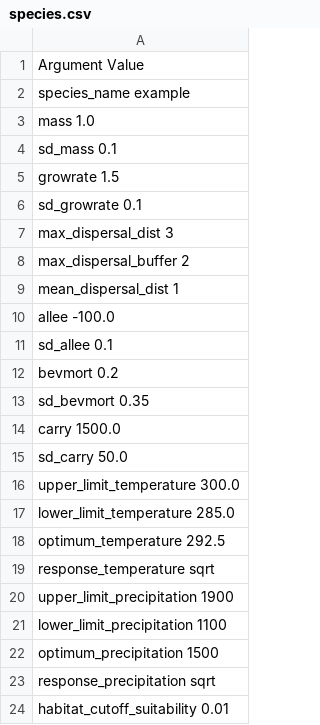
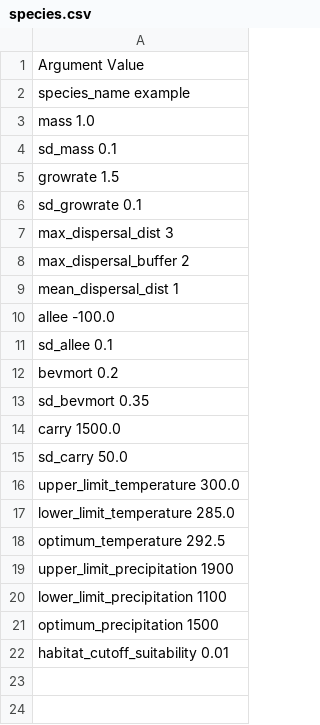
Before and after one commit to janablechschmidt/MetaRange.jl, a CSV file: examples/static/species/species.csv, drawn as a sheet.

Commit message:
remove response option from species

```diff
--- a/examples/static/species/species.csv
+++ b/examples/static/species/species.csv
@@ -18,3 +18,2 @@ lower_limit_temperature 285.0
 optimum_temperature 292.5
-response_temperature sqrt
 upper_limit_precipitation 1900
@@ -22,3 +21,2 @@ lower_limit_precipitation 1100
 optimum_precipitation 1500
-response_precipitation sqrt
 habitat_cutoff_suitability 0.01
```
